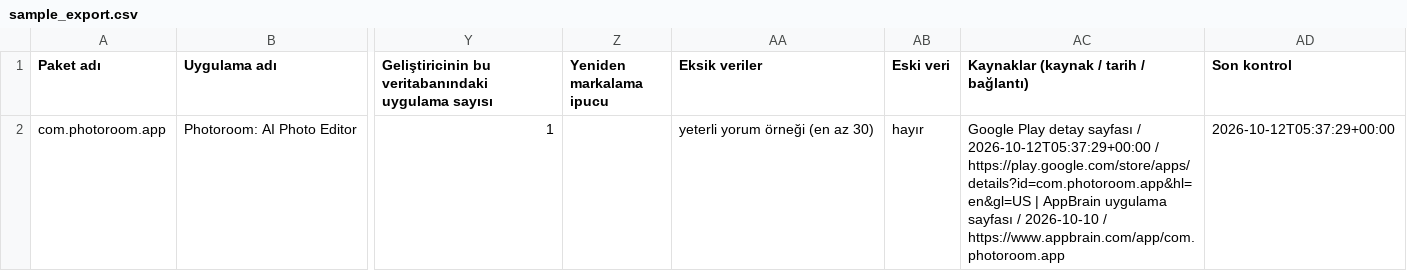
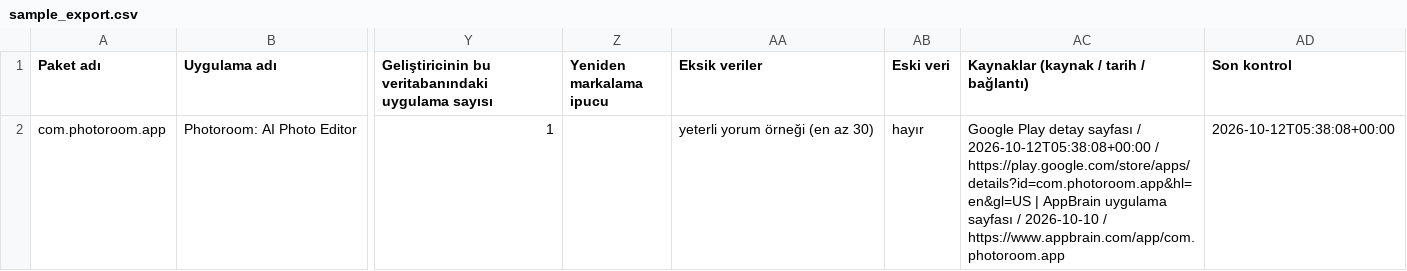
Before and after one commit to ulastanenes-tech/Rival-finder, a CSV file: examples/sample_export.csv, drawn as a sheet; only a part is shown, gaps mark what is left out; the diff names each change by its address in the sheet, - before the commit and + after, or states it on an @@ line.

```diff
--- a/examples/sample_export.csv
+++ b/examples/sample_export.csv
-AC2: …sayfası / 2026-10-12T05:37:29+00:00 / https://play.google.com/store/apps/details?id=com.photoroom.app&hl=en&gl=US…
+AC2: …sayfası / 2026-10-12T05:38:08+00:00 / https://play.google.com/store/apps/details?id=com.photoroom.app&hl=en&gl=US…
-AD2 (Son kontrol): 2026-10-12T05:37:29+00:00
+AD2 (Son kontrol): 2026-10-12T05:38:08+00:00
```
Also changed, not shown: 4 other files.
